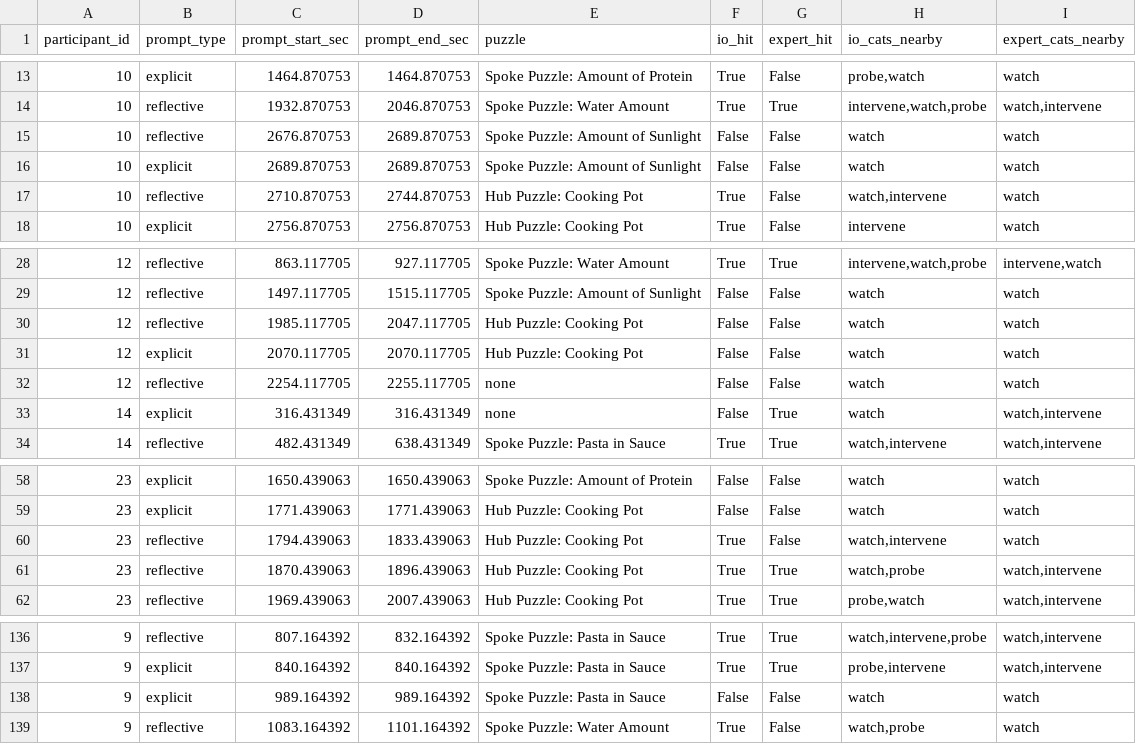
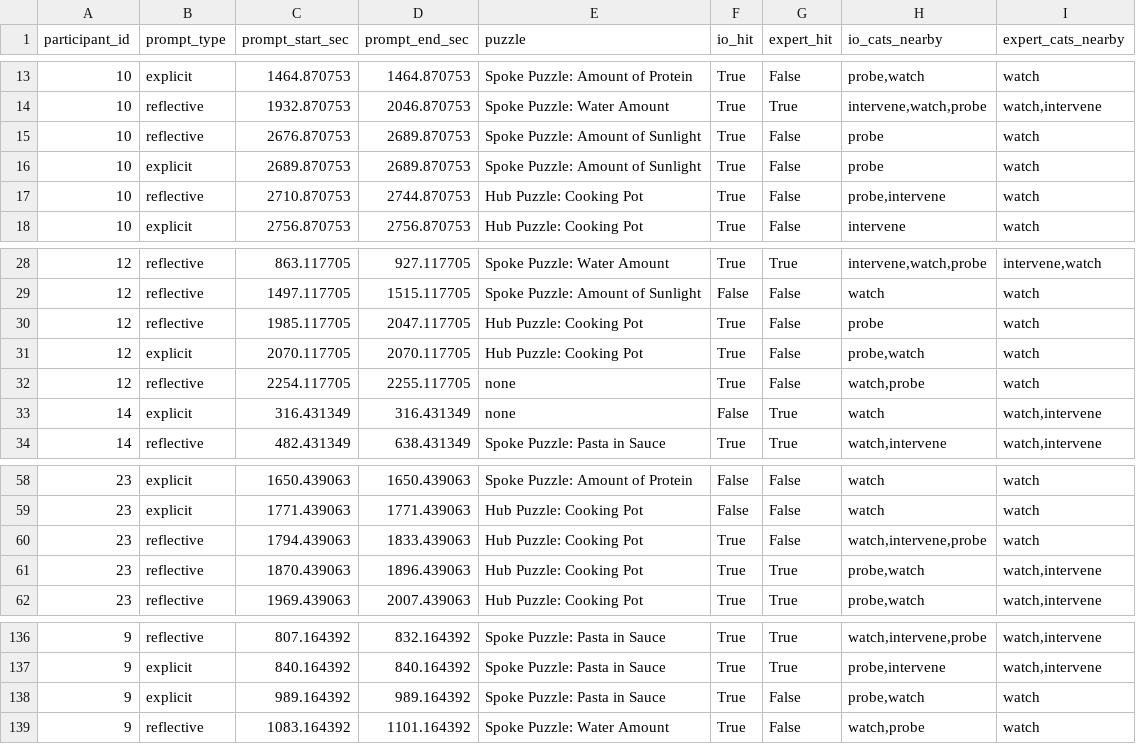
Before and after one commit to WeiWu0115/inside-out-vr-Pilot, a CSV file: outputs/prompt_detection_detail.csv, drawn as a sheet; only a part is shown, gaps mark what is left out; the diff covers the shown part only.

```diff
--- a/outputs/prompt_detection_detail.csv
+++ b/outputs/prompt_detection_detail.csv
@@ -14,5 +14,5 @@ participant_id,prompt_type,prompt_start_sec,prompt_end_sec,puzzle,io_hit,expert_
 10,reflective,1932.870753,2046.870753,Spoke Puzzle: Water Amount,True,True,"intervene,watch,probe","watch,intervene"
-10,reflective,2676.870753,2689.870753,Spoke Puzzle: Amount of Sunlight,False,False,watch,watch
-10,explicit,2689.870753,2689.870753,Spoke Puzzle: Amount of Sunlight,False,False,watch,watch
-10,reflective,2710.870753,2744.870753,Hub Puzzle: Cooking Pot,True,False,"watch,intervene",watch
+10,reflective,2676.870753,2689.870753,Spoke Puzzle: Amount of Sunlight,True,False,probe,watch
+10,explicit,2689.870753,2689.870753,Spoke Puzzle: Amount of Sunlight,True,False,probe,watch
+10,reflective,2710.870753,2744.870753,Hub Puzzle: Cooking Pot,True,False,"probe,intervene",watch
 10,explicit,2756.870753,2756.870753,Hub Puzzle: Cooking Pot,True,False,intervene,watch
@@ -29,5 +29,5 @@ participant_id,prompt_type,prompt_start_sec,prompt_end_sec,puzzle,io_hit,expert_
 12,reflective,1497.117705,1515.117705,Spoke Puzzle: Amount of Sunlight,False,False,watch,watch
-12,reflective,1985.117705,2047.117705,Hub Puzzle: Cooking Pot,False,False,watch,watch
-12,explicit,2070.117705,2070.117705,Hub Puzzle: Cooking Pot,False,False,watch,watch
-12,reflective,2254.117705,2255.117705,none,False,False,watch,watch
+12,reflective,1985.117705,2047.117705,Hub Puzzle: Cooking Pot,True,False,probe,watch
+12,explicit,2070.117705,2070.117705,Hub Puzzle: Cooking Pot,True,False,"probe,watch",watch
+12,reflective,2254.117705,2255.117705,none,True,False,"watch,probe",watch
 14,explicit,316.431349,316.431349,none,False,True,watch,"watch,intervene"
@@ -59,4 +59,4 @@ participant_id,prompt_type,prompt_start_sec,prompt_end_sec,puzzle,io_hit,expert_
 23,explicit,1771.439063,1771.439063,Hub Puzzle: Cooking Pot,False,False,watch,watch
-23,reflective,1794.439063,1833.439063,Hub Puzzle: Cooking Pot,True,False,"watch,intervene",watch
-23,reflective,1870.439063,1896.439063,Hub Puzzle: Cooking Pot,True,True,"watch,probe","watch,intervene"
+23,reflective,1794.439063,1833.439063,Hub Puzzle: Cooking Pot,True,False,"watch,intervene,probe",watch
+23,reflective,1870.439063,1896.439063,Hub Puzzle: Cooking Pot,True,True,"probe,watch","watch,intervene"
 23,reflective,1969.439063,2007.439063,Hub Puzzle: Cooking Pot,True,True,"probe,watch","watch,intervene"
@@ -137,3 +137,3 @@ participant_id,prompt_type,prompt_start_sec,prompt_end_sec,puzzle,io_hit,expert_
 9,explicit,840.164392,840.164392,Spoke Puzzle: Pasta in Sauce,True,True,"probe,intervene","watch,intervene"
-9,explicit,989.164392,989.164392,Spoke Puzzle: Pasta in Sauce,False,False,watch,watch
+9,explicit,989.164392,989.164392,Spoke Puzzle: Pasta in Sauce,True,False,"probe,watch",watch
 9,reflective,1083.164392,1101.164392,Spoke Puzzle: Water Amount,True,False,"watch,probe",watch
```
Also changed, not shown: 26 edited cells elsewhere in this file, outputs/three_way_comparison.csv, outputs/tolerance_results.csv, 6 other files.
